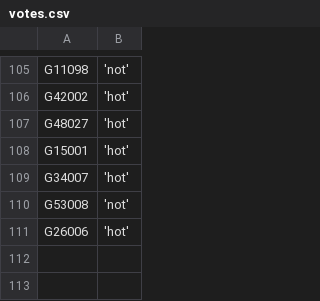
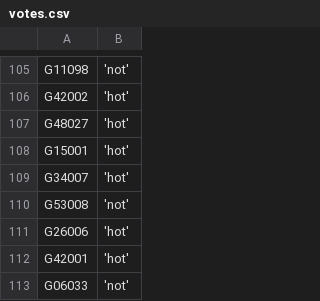
Before and after one commit to zschutzman/districts-lol-data, a CSV file: _data/hot-or-not/votes.csv, drawn as a sheet; only a part is shown, gaps mark what is left out; the diff names each change by its address in the sheet, - before the commit and + after, or states it on an @@ line.

```diff
--- a/_data/hot-or-not/votes.csv
+++ b/_data/hot-or-not/votes.csv
+row 112: G42001 | 'hot'
+row 113: G06033 | 'not'
```
Also changed, not shown: _data/hot-or-not/aggregate.csv, 3 other files.
